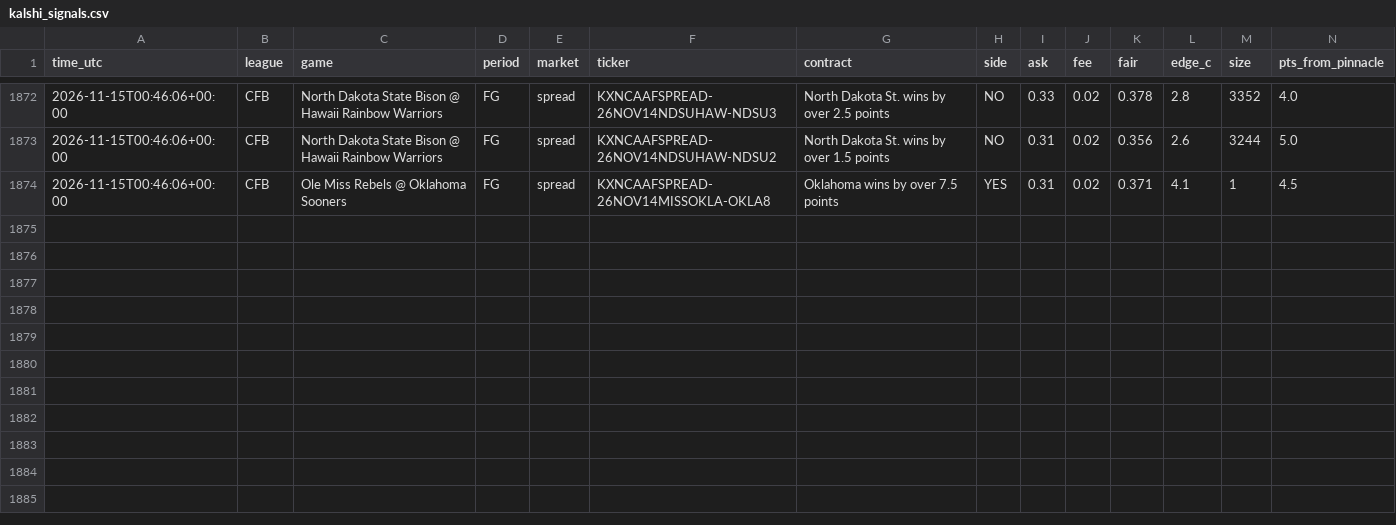
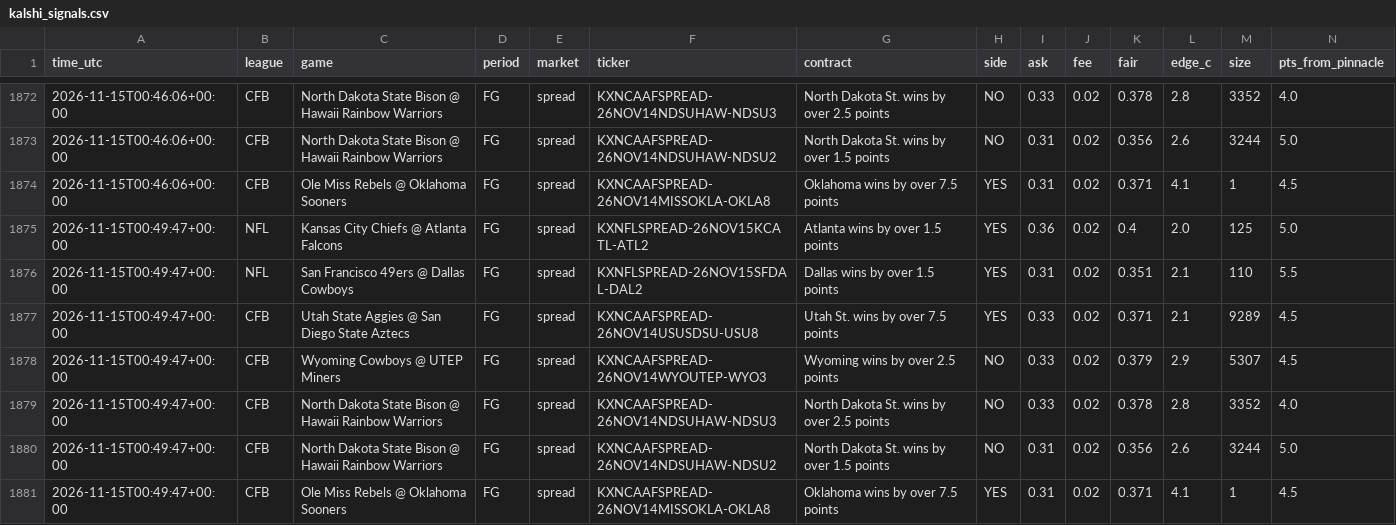
Before and after one commit to vishaluttam-spec/ev-stack-scanner, a CSV file: data/kalshi_signals.csv, drawn as a sheet; only a part is shown, gaps mark what is left out; rows hold the shown columns only; the diff names each change by its address in the sheet, - before the commit and + after, or states it on an @@ line.

```diff
--- a/data/kalshi_signals.csv
+++ b/data/kalshi_signals.csv
+row 1875: 2026-11-15T00:49:47+00:00 | NFL | Kansas City Chiefs @ Atlanta Falcons | FG | spread | KXNFLSPREAD-26NOV15KCATL-ATL2 | Atlanta wins by over 1.5 points | YES | 0.36 | 0.02 | 0.4 | 2.0 | 125 | 5.0
+row 1876: 2026-11-15T00:49:47+00:00 | NFL | San Francisco 49ers @ Dallas Cowboys | FG | spread | KXNFLSPREAD-26NOV15SFDAL-DAL2 | Dallas wins by over 1.5 points | YES | 0.31 | 0.02 | 0.351 | 2.1 | 110 | 5.5
+row 1877: 2026-11-15T00:49:47+00:00 | CFB | Utah State Aggies @ San Diego State Aztecs | FG | spread | KXNCAAFSPREAD-26NOV14USUSDSU-USU8 | Utah St. wins by over 7.5 points | YES | 0.33 | 0.02 | 0.371 | 2.1 | 9289 | 4.5
+row 1878: 2026-11-15T00:49:47+00:00 | CFB | Wyoming Cowboys @ UTEP Miners | FG | spread | KXNCAAFSPREAD-26NOV14WYOUTEP-WYO3 | Wyoming wins by over 2.5 points | NO | 0.33 | 0.02 | 0.379 | 2.9 | 5307 | 4.5
+row 1879: 2026-11-15T00:49:47+00:00 | CFB | North Dakota State Bison @ Hawaii Rainbow Warriors | FG | spread | KXNCAAFSPREAD-26NOV14NDSUHAW-NDSU3 | North Dakota St. wins by over 2.5 points | NO | 0.33 | 0.02 | 0.378 | 2.8 | 3352 | 4.0
+row 1880: 2026-11-15T00:49:47+00:00 | CFB | North Dakota State Bison @ Hawaii Rainbow Warriors | FG | spread | KXNCAAFSPREAD-26NOV14NDSUHAW-NDSU2 | North Dakota St. wins by over 1.5 points | NO | 0.31 | 0.02 | 0.356 | 2.6 | 3244 | 5.0
+row 1881: 2026-11-15T00:49:47+00:00 | CFB | Ole Miss Rebels @ Oklahoma Sooners | FG | spread | KXNCAAFSPREAD-26NOV14MISSOKLA-OKLA8 | Oklahoma wins by over 7.5 points | YES | 0.31 | 0.02 | 0.371 | 4.1 | 1 | 4.5
```
Also changed, not shown: 3 other files.
